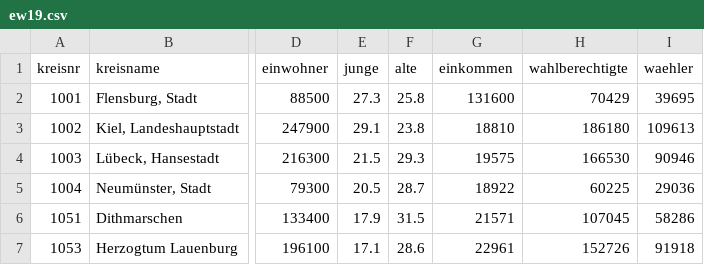
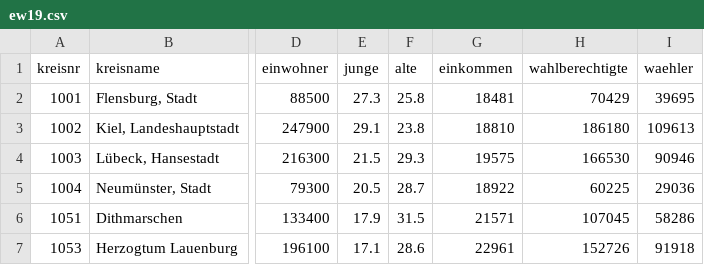
Before and after one commit to journocode/nr19-code-like-a-journalist, a CSV file: ew19.csv, drawn as a sheet; only a part is shown, gaps mark what is left out; the diff names each change by its address in the sheet, - before the commit and + after, or states it on an @@ line.

```diff
--- a/ew19.csv
+++ b/ew19.csv
-G2 (einkommen): 131600
+G2 (einkommen): 18481
```
Also changed, not shown: 2 other files.
